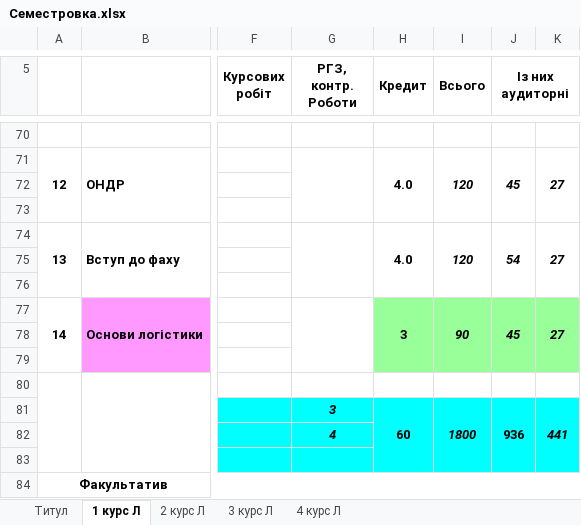
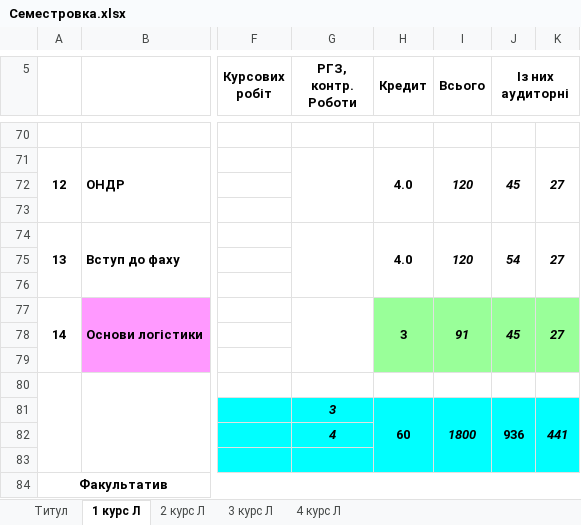
Before and after one commit to Kaspianturbo/CurriculumHandler, an Excel workbook: Docs/Семестровка.xlsx, sheet 1 курс Л, drawn as a sheet; only a part is shown, gaps mark what is left out; values as stored, in another font and other column widths than the file's, no borders; the diff names each change by its address in the sheet, - before the commit and + after, or states it on an @@ line.

```diff
--- a/Docs/Семестровка.xlsx (sheet 1 курс Л)
+++ b/Docs/Семестровка.xlsx (sheet 1 курс Л)
-I77 (Всього): 90
+I77 (Всього): 91
```
Also changed, not shown: hidden cells, charts or pictures, Docs/Навантаження.xlsx, 18 other files.
